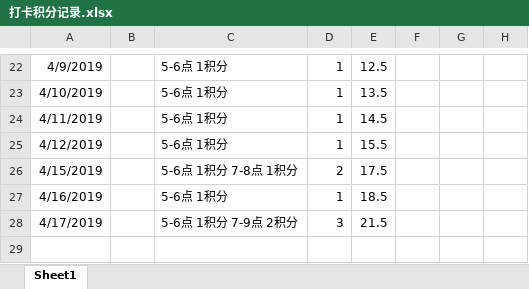
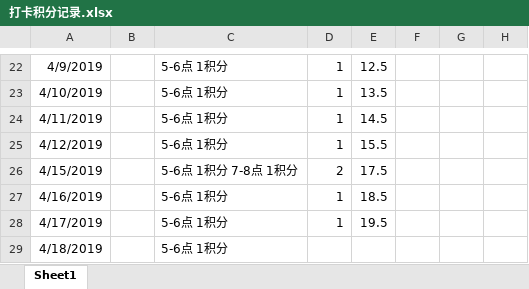
Before and after one commit to IfTimeIsOnOurSide/JavaFeature, an Excel workbook: dayLog/打卡积分记录.xlsx, sheet Sheet1, drawn as a sheet; only a part is shown, gaps mark what is left out; values as stored, in another font and other column widths than the file's, no borders; the diff names each change by its address in the sheet, - before the commit and + after, or states it on an @@ line.

```diff
--- a/dayLog/打卡积分记录.xlsx (sheet Sheet1)
+++ b/dayLog/打卡积分记录.xlsx (sheet Sheet1)
-C28: 5-6点 1积分 7-9点 2积分
+C28: 5-6点 1积分
-D28: 3
+D28: 1
-E28: 21.5
+E28: 19.5
+row 29: 4/18/2019 |  | 5-6点 1积分
```
Also changed, not shown: 4 other files.
